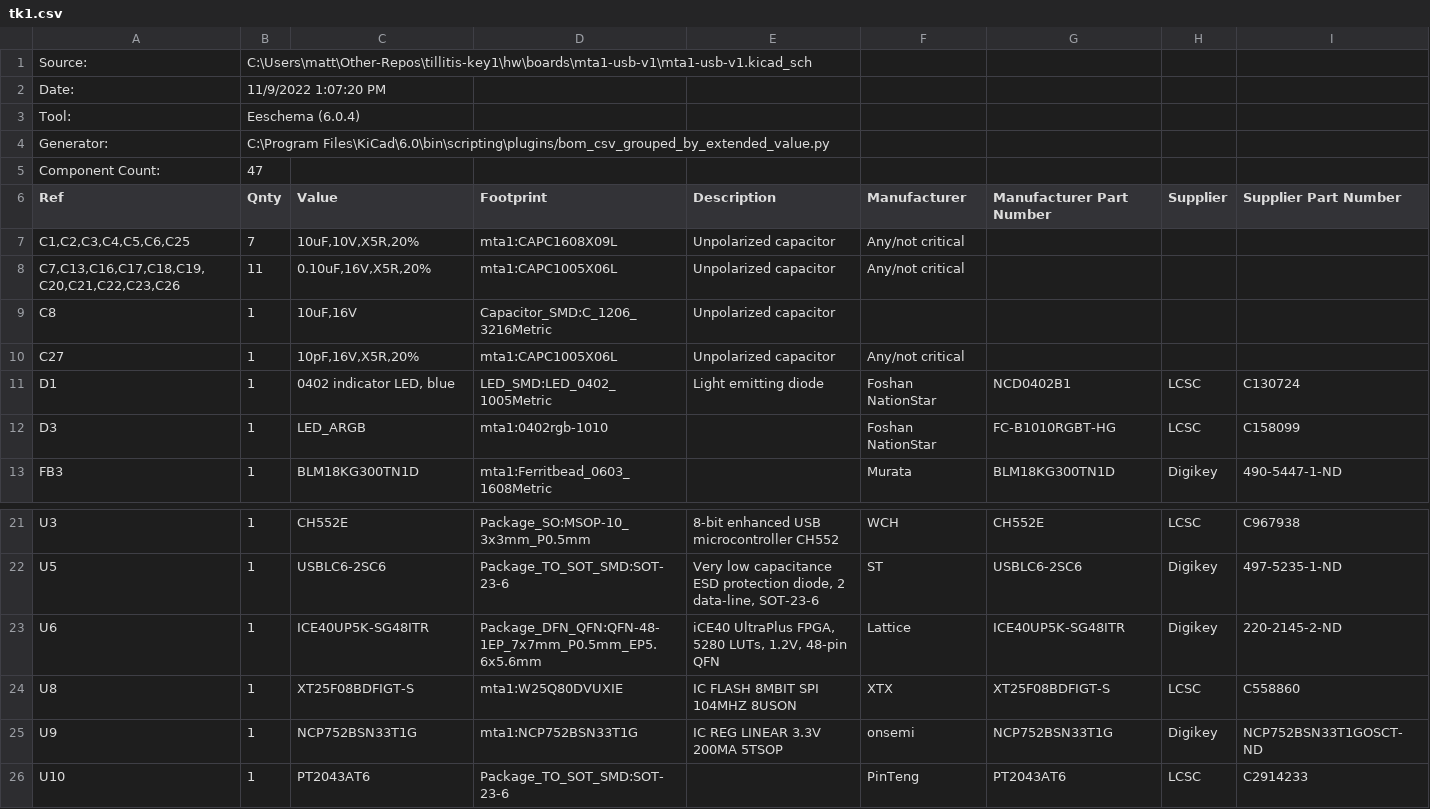
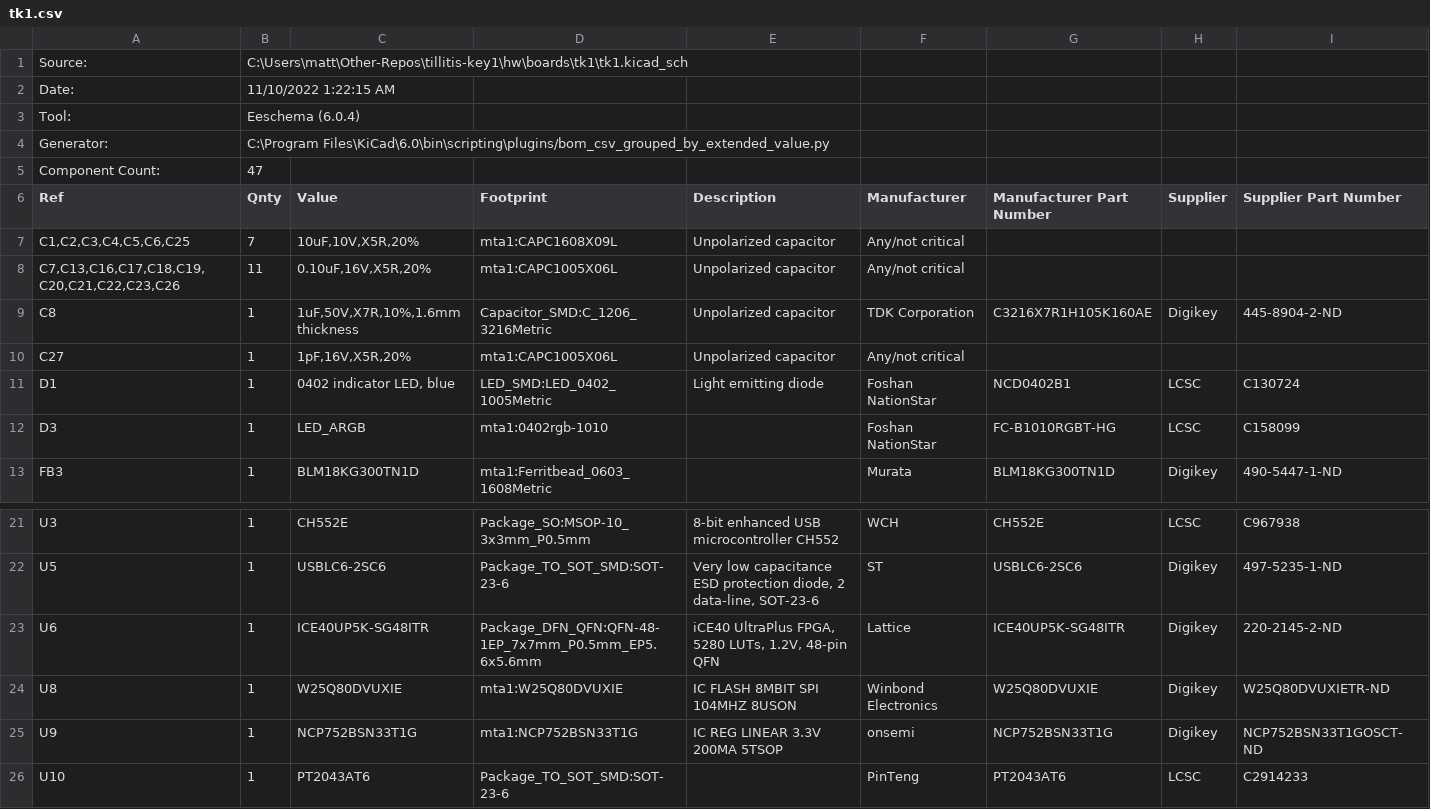
Before and after one commit to tillitis/tillitis-key1, a CSV file: hw/boards/tk1/tk1.csv, drawn as a sheet; only a part is shown, gaps mark what is left out.

Commit message:
Update component values for TK1 PCB
* Use specific part # for C8
* Change flash back to Winbond part, for easier sourcing
* Change C1 to 1pF

```diff
--- a/hw/boards/tk1/tk1.csv
+++ b/hw/boards/tk1/tk1.csv
@@ -1,3 +1,3 @@
-"Source:","C:\Users\matt\Other-Repos\tillitis-key1\hw\boards\mta1-usb-v1\mta1-usb-v1.kicad_sch"
-"Date:","11/9/2022 1:07:20 PM"
+"Source:","C:\Users\matt\Other-Repos\tillitis-key1\hw\boards\tk1\tk1.kicad_sch"
+"Date:","11/10/2022 1:22:15 AM"
 "Tool:","Eeschema (6.0.4)"
@@ -8,4 +8,4 @@
 "C7,C13,C16,C17,C18,C19,C20,C21,C22,C23,C26","11","0.10uF,16V,X5R,20%","mta1:CAPC1005X06L","Unpolarized capacitor","Any/not critical","","",""
-"C8","1","10uF,16V","Capacitor_SMD:C_1206_3216Metric","Unpolarized capacitor","","","",""
-"C27","1","10pF,16V,X5R,20%","mta1:CAPC1005X06L","Unpolarized capacitor","Any/not critical","","",""
+"C8","1","1uF,50V,X7R,10%,1.6mm thickness","Capacitor_SMD:C_1206_3216Metric","Unpolarized capacitor","TDK Corporation","C3216X7R1H105K160AE","Digikey","445-8904-2-ND"
+"C27","1","1pF,16V,X5R,20%","mta1:CAPC1005X06L","Unpolarized capacitor","Any/not critical","","",""
 "D1","1","0402 indicator LED, blue","LED_SMD:LED_0402_1005Metric","Light emitting diode","Foshan NationStar","NCD0402B1","LCSC","C130724"
@@ -23,3 +23,3 @@
 "U6","1","ICE40UP5K-SG48ITR","Package_DFN_QFN:QFN-48-1EP_7x7mm_P0.5mm_EP5.6x5.6mm","iCE40 UltraPlus FPGA, 5280 LUTs, 1.2V, 48-pin QFN","Lattice","ICE40UP5K-SG48ITR","Digikey","220-2145-2-ND"
-"U8","1","XT25F08BDFIGT-S","mta1:W25Q80DVUXIE","IC FLASH 8MBIT SPI 104MHZ 8USON","XTX","XT25F08BDFIGT-S","LCSC","C558860"
+"U8","1","W25Q80DVUXIE","mta1:W25Q80DVUXIE","IC FLASH 8MBIT SPI 104MHZ 8USON","Winbond Electronics","W25Q80DVUXIE","Digikey","W25Q80DVUXIETR-ND"
 "U9","1","NCP752BSN33T1G","mta1:NCP752BSN33T1G","IC REG LINEAR 3.3V 200MA 5TSOP","onsemi","NCP752BSN33T1G","Digikey","NCP752BSN33T1GOSCT-ND"
```
Also changed, not shown: 5 other files.
